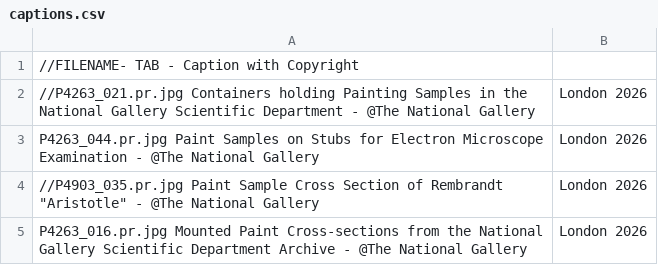
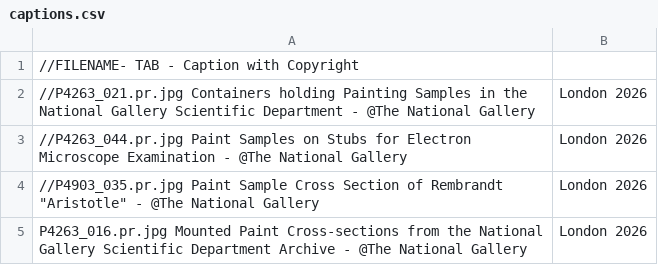
Before and after one commit to HeritageSamples/heritagesamples.org, a CSV file: docs/images/banner/captions.csv, drawn as a sheet.

Commit message:
commenting out a couple of the test images

```diff
--- a/docs/images/banner/captions.csv
+++ b/docs/images/banner/captions.csv
@@ -2,3 +2,3 @@
 //P4263_021.pr.jpg  Containers holding Painting Samples in the National Gallery Scientific Department - @The National Gallery, London 2026
-P4263_044.pr.jpg  Paint Samples on Stubs for Electron Microscope Examination - @The National Gallery, London 2026
+//P4263_044.pr.jpg  Paint Samples on Stubs for Electron Microscope Examination - @The National Gallery, London 2026
 //P4903_035.pr.jpg  Paint Sample Cross Section of Rembrandt "Aristotle" - @The National Gallery, London 2026
```
